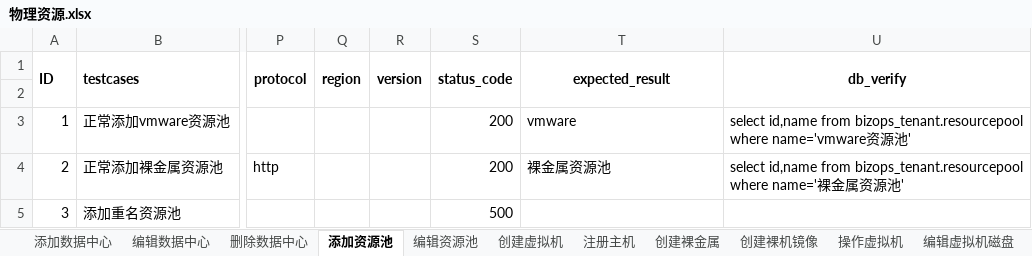
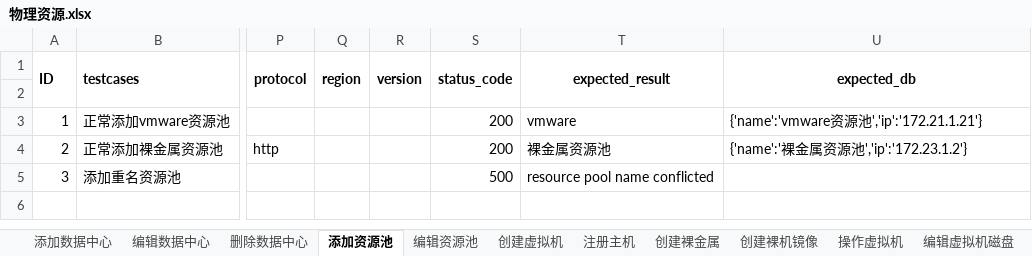
Before and after one commit to Lina9201/AutomationTestTask, an Excel workbook: test_data/物理资源.xlsx, sheet 添加资源池, drawn as a sheet; only a part is shown, gaps mark what is left out; values as stored, in another font and other column widths than the file's, no borders; the diff names each change by its address in the sheet, - before the commit and + after, or states it on an @@ line.

```diff
--- a/test_data/物理资源.xlsx (sheet 添加资源池)
+++ b/test_data/物理资源.xlsx (sheet 添加资源池)
-U1: db_verify
+U1: expected_db
-U3 (expected_db): select id,name from bizops_tenant.resourcepool where name='vmware资源池'
+U3 (expected_db): {'name':'vmware资源池','ip':'172.21.1.21'}
-U4 (expected_db): select id,name from bizops_tenant.resourcepool where name='裸金属资源池'
+U4 (expected_db): {'name':'裸金属资源池','ip':'172.23.1.2'}
-T5 (expected_result): (empty)
+T5 (expected_result): resource pool name conflicted
```
Also changed, not shown: sheet 编辑资源池, sheet 创建虚拟机, 3 other files.
